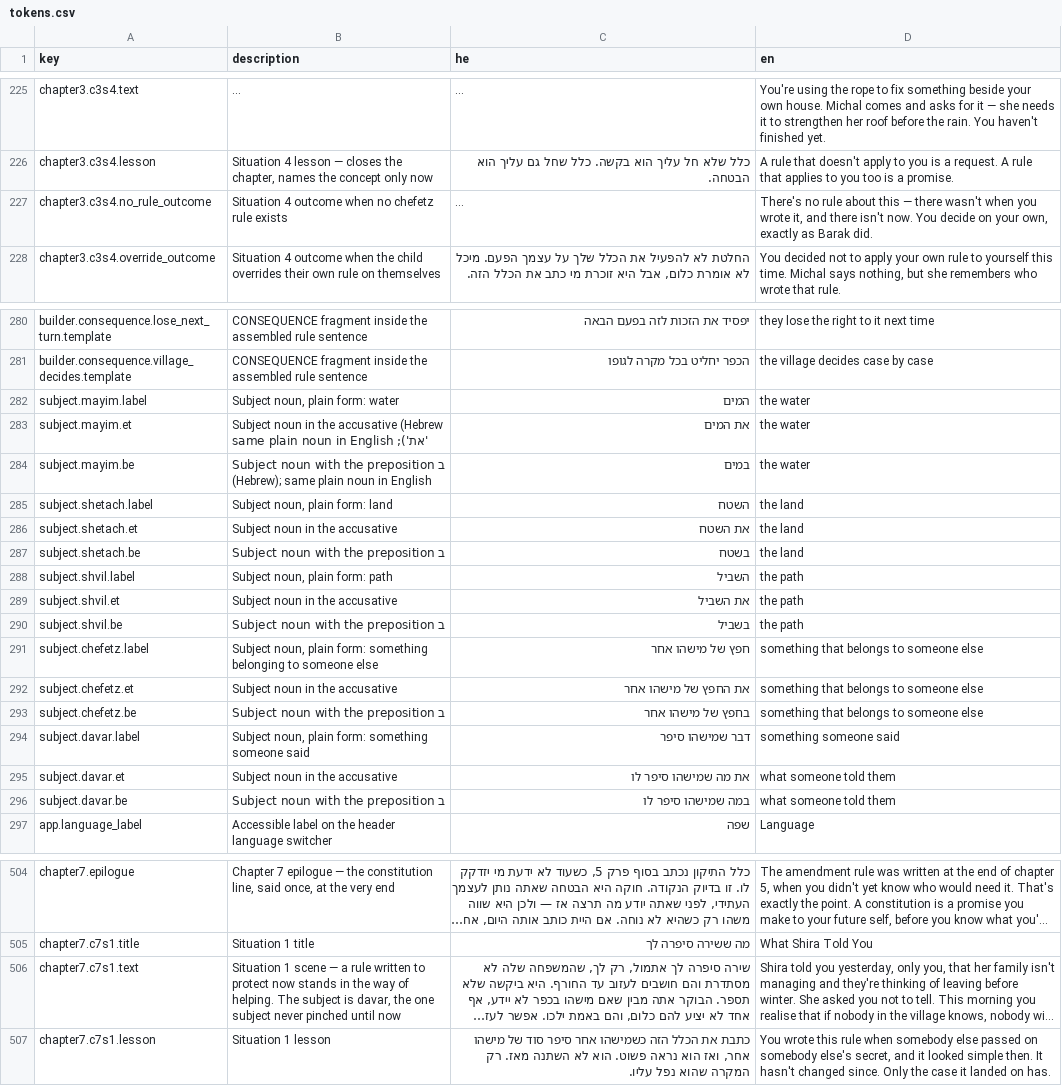
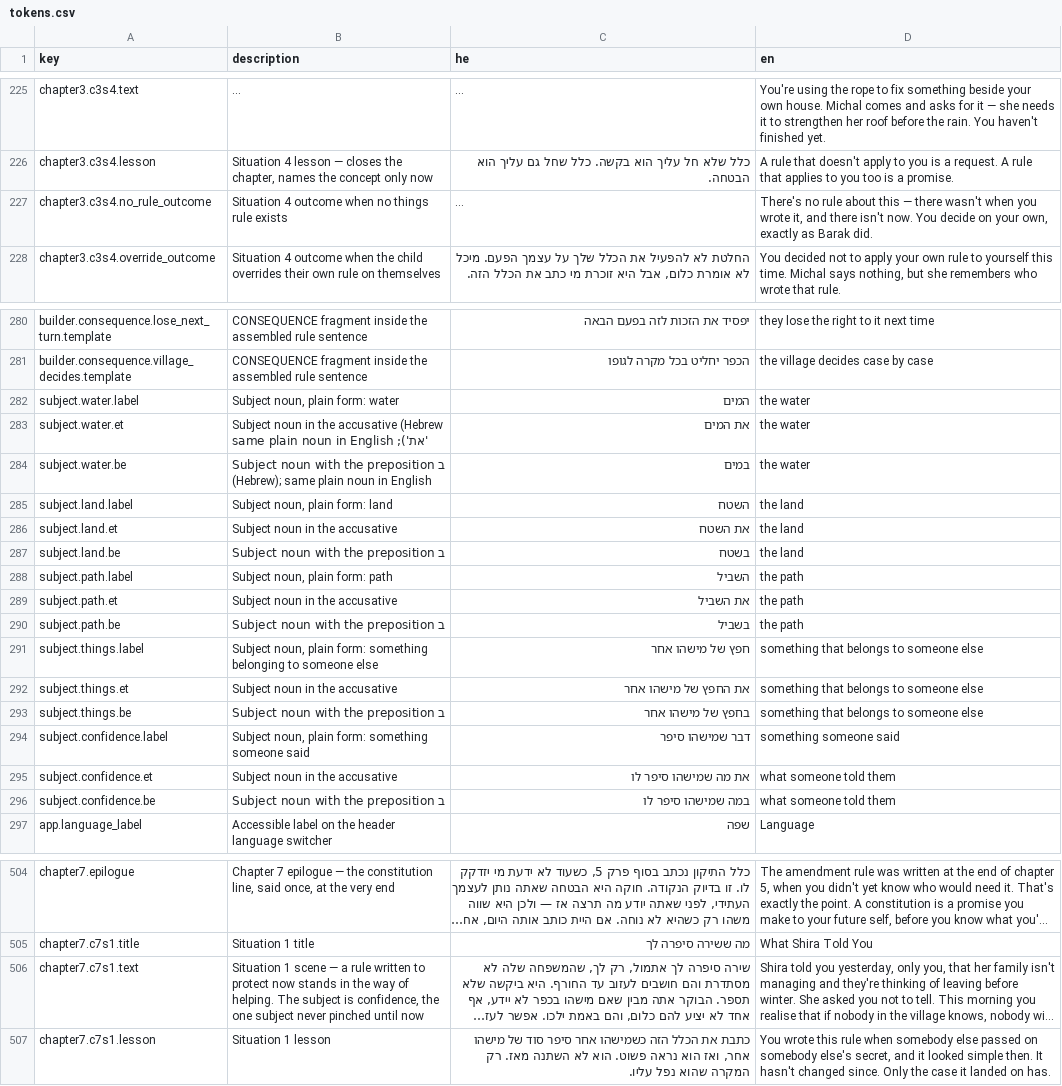
Before and after one commit to galiakr/first-rule, a CSV file: src/content/tokens/tokens.csv, drawn as a sheet; only a part is shown, gaps mark what is left out; long unchanged cells end in …; the diff covers the shown part only; the diff names each change by its address in the sheet, - before the commit and + after, or states it on an @@ line.

Commit message:
Rename the transliterated ids to English
Seventeen identifiers were Hebrew words spelled in Latin letters — mayim,
shvil, kinyan, vatikim and the rest. Fine to write, opaque to read: nothing
in `subject: "davar"` tells you the rule is about something said in
confidence. They are developer-facing values, so they should be in the
language the code is written in.

  subjects      mayim→water  shetach→land  shvil→path
                chefetz→things  davar→confidence
  groups        vatikim→old-timers  hadashim→newcomers  roim→shepherds
                banaim→builders  yeladim→children  ovrim→passers-through
  protections   kinyan→property  bitui→expression  shivyon→equality
                machse→shelter  halich→fair-hearing  shayachut→belonging

Two judgement calls, both approved: `davar` became `confidence` rather than
`secrets`, since not everything told to you is a secret; and `chefetz` became
`things` rather than `belongings`, which would have collided with the
`belonging` protection. `things` also matches the register of what it
actually covers — hammers, blankets, ropes.

Character ids are untouched. Those are people's names, already correctly
transliterated.

Mechanical apart from three consequences worth noting: kebab-case ids can't
be bare object-literal keys, so `"old-timers"`, `"passers-through"` and
`"fair-hearing"` are quoted where they key a Record; one dot-access became a
bracket-access for the same reason; and a sorted expectation in the suite had
to be re-sorted, because renaming its entries in place changed their
alphabetical order.

Player-facing copy is untouched — checked before starting that none of the
seventeen appeared in any Hebrew or English string, only in keys and
descriptions.

231 tests, 6 e2e, coverage unchanged at 86%.

```diff
--- a/src/content/tokens/tokens.csv
+++ b/src/content/tokens/tokens.csv
-B227 (description): …when no chefetz rule exists
+B227 (description): …when no things rule exists
-A282 (key): subject.mayim.label
+A282 (key): subject.water.label
-A283 (key): subject.mayim.et
+A283 (key): subject.water.et
-A284 (key): subject.mayim.be
+A284 (key): subject.water.be
-A285 (key): subject.shetach.label
+A285 (key): subject.land.label
-A286 (key): subject.shetach.et
+A286 (key): subject.land.et
-A287 (key): subject.shetach.be
+A287 (key): subject.land.be
-A288 (key): subject.shvil.label
+A288 (key): subject.path.label
-A289 (key): subject.shvil.et
+A289 (key): subject.path.et
-A290 (key): subject.shvil.be
+A290 (key): subject.path.be
-A291 (key): subject.chefetz.label
+A291 (key): subject.things.label
-A292 (key): subject.chefetz.et
+A292 (key): subject.things.et
-A293 (key): subject.chefetz.be
+A293 (key): subject.things.be
-A294 (key): subject.davar.label
+A294 (key): subject.confidence.label
-A295 (key): subject.davar.et
+A295 (key): subject.confidence.et
-A296 (key): subject.davar.be
+A296 (key): subject.confidence.be
-B506 (description): …subject is davar, the one…
+B506 (description): …subject is confidence, the one…
```
Also changed, not shown: 20 edited cells elsewhere in this file, 27 other files.
